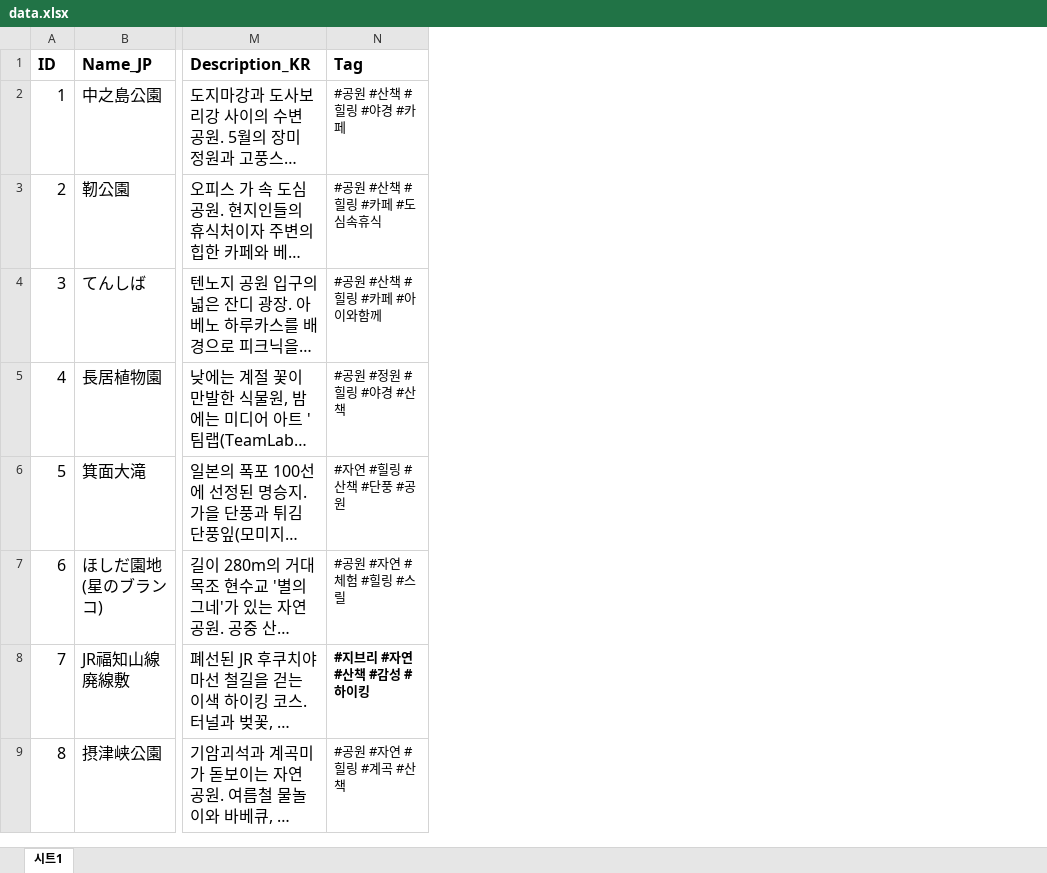
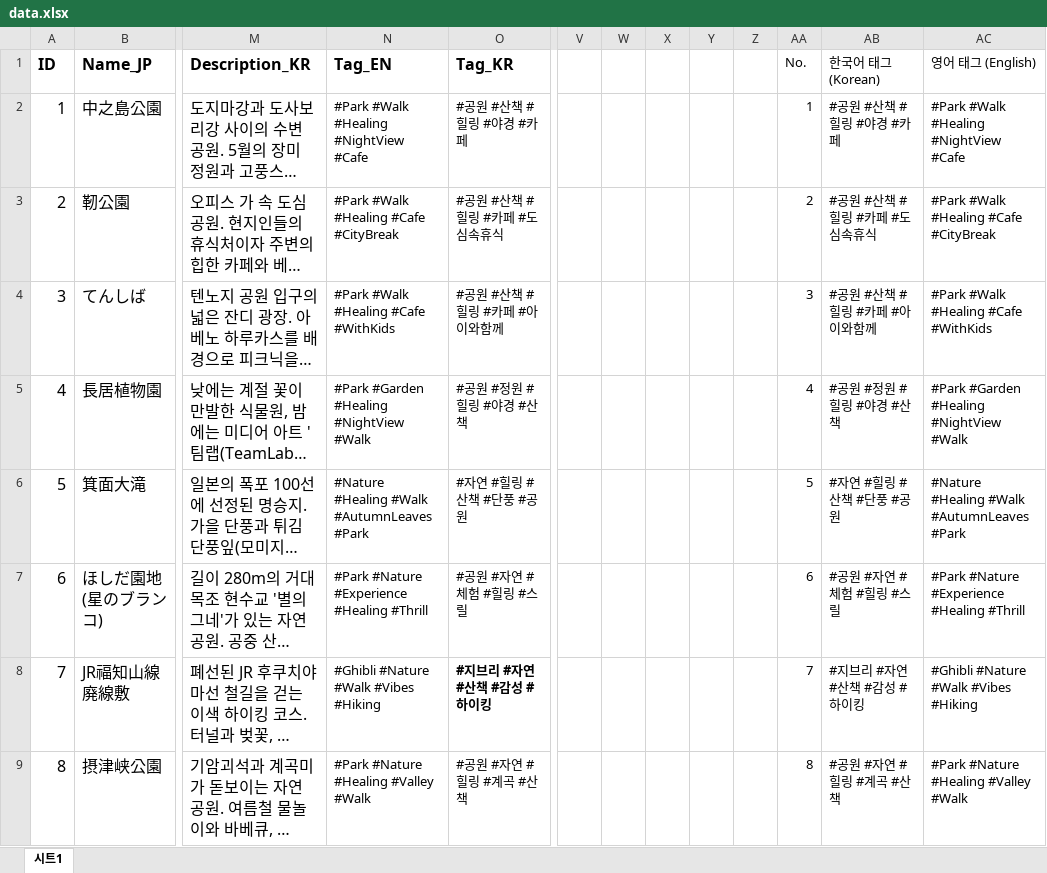
Before and after one commit to Min-code3/Osaka_Project, an Excel workbook: data.xlsx, sheet 시트1, drawn as a sheet; only a part is shown, gaps mark what is left out; long unchanged cells end in …; values as stored, in another font and other column widths than the file's, no borders; charts and pictures not drawn; addresses are those after the commit; the diff names each change by its address in the sheet, - before the commit and + after, or states it on an @@ line.

```diff
--- a/data.xlsx (sheet 시트1)
+++ b/data.xlsx (sheet 시트1)
+column N (Tag_EN), rows 2-9: #Park #Walk #Healing #NightView #Cafe | #Park #Walk #Healing #Cafe #CityBreak | #Park #Walk #Healing #Cafe #WithKids | #Park #Garden #Healing #NightView #Walk | #Nature #Healing #Walk #AutumnLeaves #Park | #Park #Nature #Experience #Healing #Thrill | #Ghibli #Nature #Walk #Vibes #Hiking | #Park #Nature #Healing #Valley #Walk
+column V, empty
+column W, empty
+column X, empty
+column Y, empty
+column Z, empty
+column AA (No.), rows 2-9: 1 | 2 | 3 | 4 | 5 | 6 | 7 | 8
+column AB (한국어 태그 (Korean)), rows 2-9: #공원 #산책 #힐링 #야경 #카페 | #공원 #산책 #힐링 #카페 #도심속휴식 | #공원 #산책 #힐링 #카페 #아이와함께 | #공원 #정원 #힐링 #야경 #산책 | #자연 #힐링 #산책 #단풍 #공원 | #공원 #자연 #체험 #힐링 #스릴 | #지브리 #자연 #산책 #감성 #하이킹 | #공원 #자연 #힐링 #계곡 #산책
+column AC (영어 태그 (English)), rows 2-9: #Park #Walk #Healing #NightView #Cafe | #Park #Walk #Healing #Cafe #CityBreak | #Park #Walk #Healing #Cafe #WithKids | #Park #Garden #Healing #NightView #Walk | #Nature #Healing #Walk #AutumnLeaves #Park | #Park #Nature #Experience #Healing #Thrill | #Ghibli #Nature #Walk #Vibes #Hiking | #Park #Nature #Healing #Valley #Walk
-O1: Tag
+O1: Tag_KR
```
Also changed, not shown: 1 other file.
